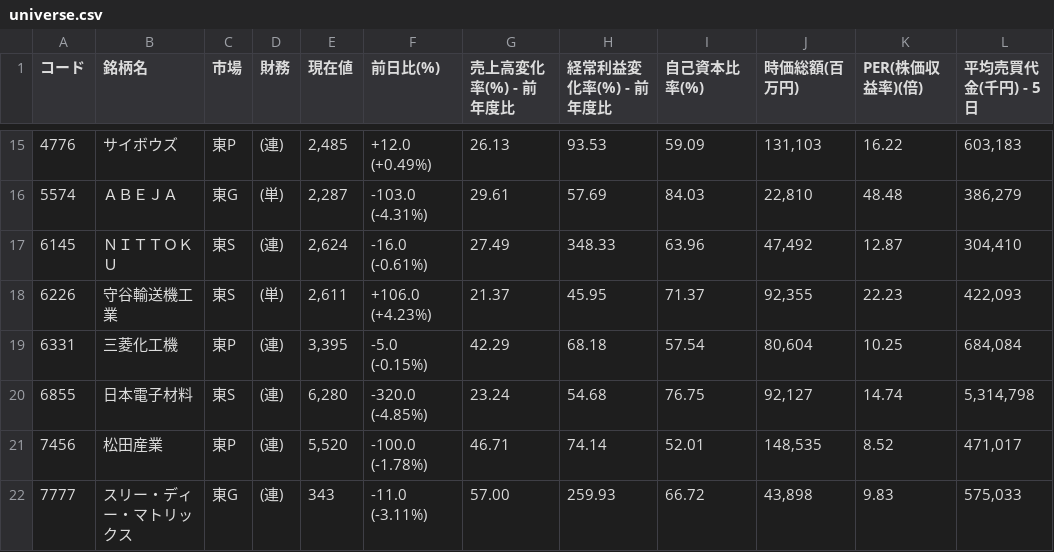
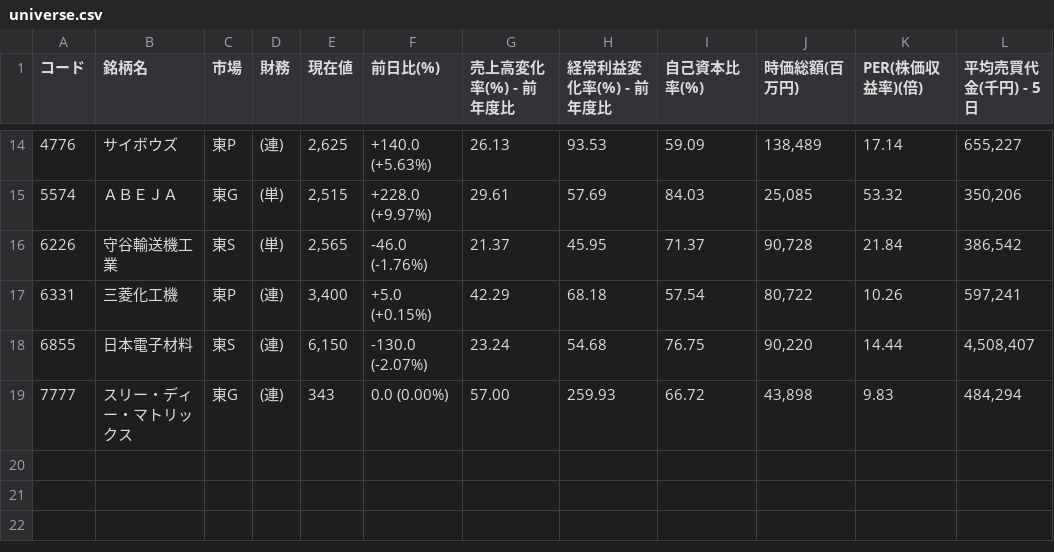
Before and after one commit to shigeaki2106/ni-swing2, a CSV file: universe.csv, drawn as a sheet; only a part is shown, gaps mark what is left out; the diff covers the shown part only.

```diff
--- a/universe.csv
+++ b/universe.csv
@@ -15,8 +14,6 @@
-4776,サイボウズ,東P,(連),"2,485","+12.0 (+0.49%) ",26.13,93.53,59.09,"131,103",16.22,"603,183"
-5574,ＡＢＥＪＡ,東G,(単),"2,287","-103.0 (-4.31%) ",29.61,57.69,84.03,"22,810",48.48,"386,279"
-6145,ＮＩＴＴＯＫＵ,東S,(連),"2,624","-16.0 (-0.61%) ",27.49,348.33,63.96,"47,492",12.87,"304,410"
-6226,守谷輸送機工業,東S,(単),"2,611","+106.0 (+4.23%) ",21.37,45.95,71.37,"92,355",22.23,"422,093"
-6331,三菱化工機,東P,(連),"3,395","-5.0 (-0.15%) ",42.29,68.18,57.54,"80,604",10.25,"684,084"
-6855,日本電子材料,東S,(連),"6,280","-320.0 (-4.85%) ",23.24,54.68,76.75,"92,127",14.74,"5,314,798"
-7456,松田産業,東P,(連),"5,520","-100.0 (-1.78%) ",46.71,74.14,52.01,"148,535",8.52,"471,017"
-7777,スリー・ディー・マトリックス,東G,(連),"343","-11.0 (-3.11%) ",57.00,259.93,66.72,"43,898",9.83,"575,033"
+4776,サイボウズ,東P,(連),"2,625","+140.0 (+5.63%) ",26.13,93.53,59.09,"138,489",17.14,"655,227"
+5574,ＡＢＥＪＡ,東G,(単),"2,515","+228.0 (+9.97%) ",29.61,57.69,84.03,"25,085",53.32,"350,206"
+6226,守谷輸送機工業,東S,(単),"2,565","-46.0 (-1.76%) ",21.37,45.95,71.37,"90,728",21.84,"386,542"
+6331,三菱化工機,東P,(連),"3,400","+5.0 (+0.15%) ",42.29,68.18,57.54,"80,722",10.26,"597,241"
+6855,日本電子材料,東S,(連),"6,150","-130.0 (-2.07%) ",23.24,54.68,76.75,"90,220",14.44,"4,508,407"
+7777,スリー・ディー・マトリックス,東G,(連),"343","0.0 (0.00%) ",57.00,259.93,66.72,"43,898",9.83,"484,294"
```
Also changed, not shown: 1 removed row and 60 edited cells elsewhere in this file, 2 other files.
